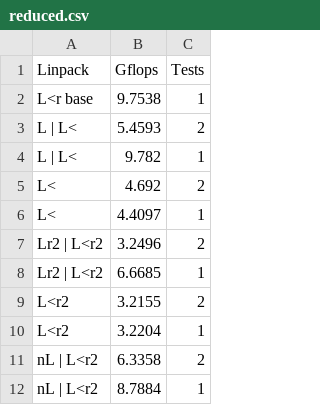
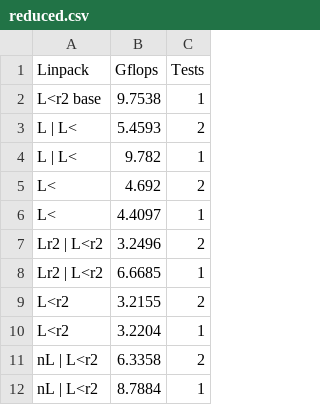
Before and after one commit to michelleduer/cs533-container-interference, a CSV file: cpu_results/csv/reduced.csv, drawn as a sheet.

```diff
--- a/cpu_results/csv/reduced.csv
+++ b/cpu_results/csv/reduced.csv
@@ -1,3 +1,3 @@
 Linpack,Gflops,Tests
-L<r base,9.7538,1
+L<r2 base,9.7538,1
 L | L<,5.4593,2
```
Also changed, not shown: 1 other file.
